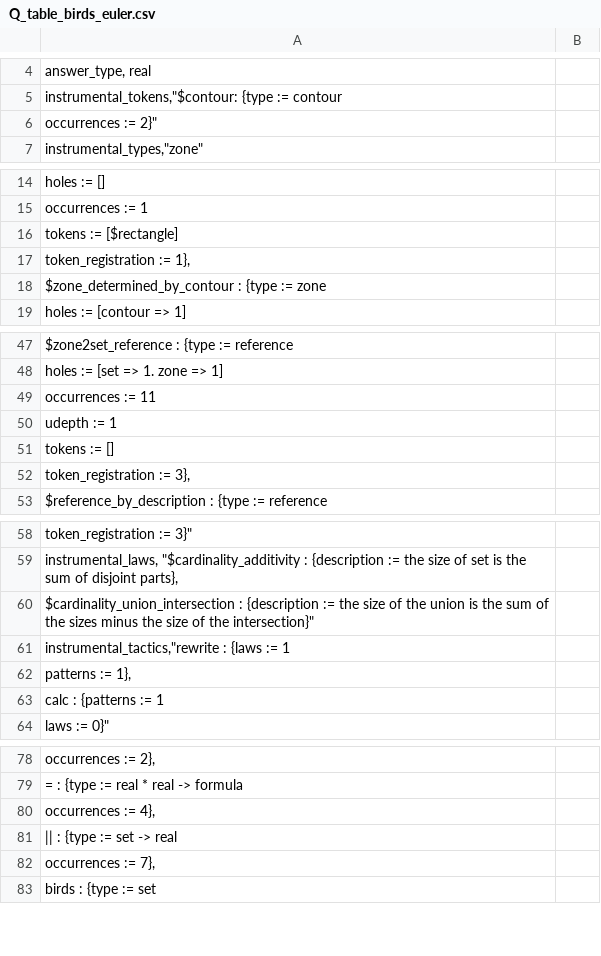
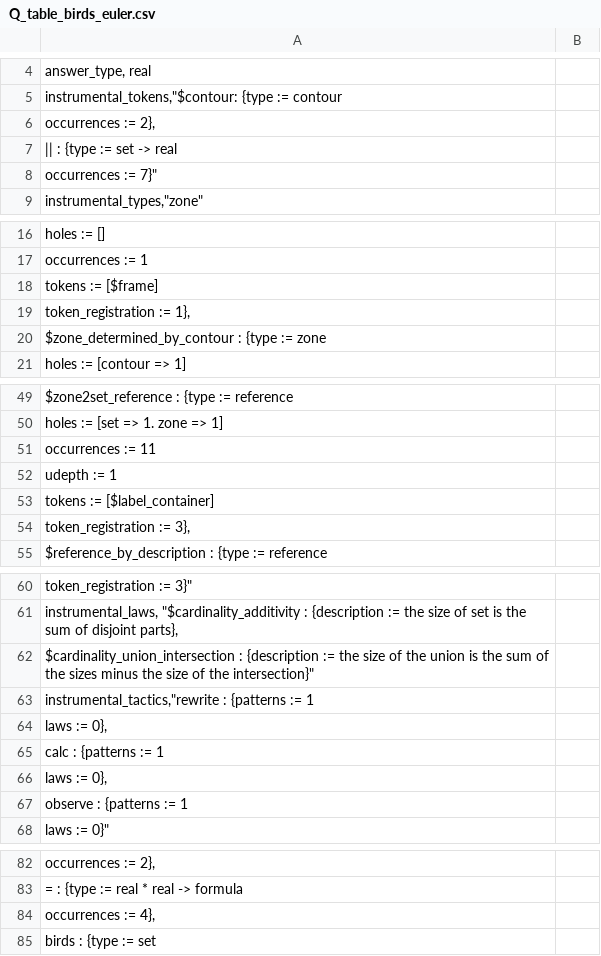
Before and after one commit to rep2rep/robin, a CSV file: tables/Q_table_birds_euler.csv, drawn as a sheet; only a part is shown, gaps mark what is left out; removed rows and columns are numbered as before the commit, all else as after; the diff covers the shown part only; the diff names each change by its address in the sheet, - before the commit and + after, or states it on an @@ line.

```diff
--- a/tables/Q_table_birds_euler.csv
+++ b/tables/Q_table_birds_euler.csv
-A6: occurrences := 2}"
+A6: occurrences := 2},
-row 81: || : {type := set -> real
+row 7: || : {type := set -> real
+row 8: occurrences := 7}"
-A18: tokens := [$rectangle]
+A18: tokens := [$frame]
-A53: tokens := []
+A53: tokens := [$label_container]
-A63: instrumental_tactics,"rewrite : {laws := 1
+A63: instrumental_tactics,"rewrite : {patterns := 1
-A64: patterns := 1},
+A64: laws := 0},
+row 66: laws := 0},
+row 67: observe : {patterns := 1
-row 82: occurrences := 7},
```
Also changed, not shown: 1 edited cell elsewhere in this file, tables/Q_table_birds_bayes.csv, tables/Q_table_birds_contingency.csv, 9 other files.
